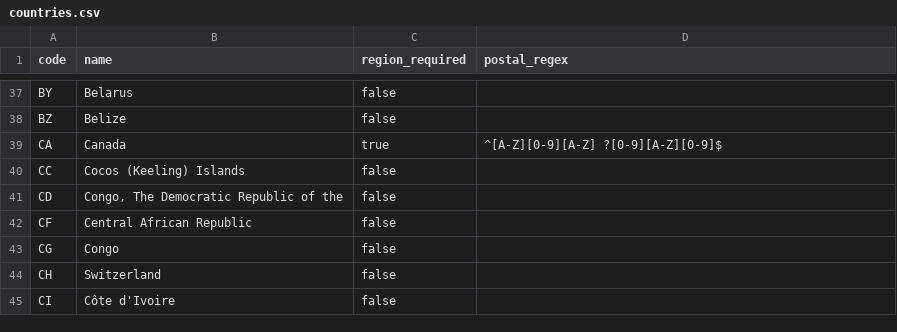
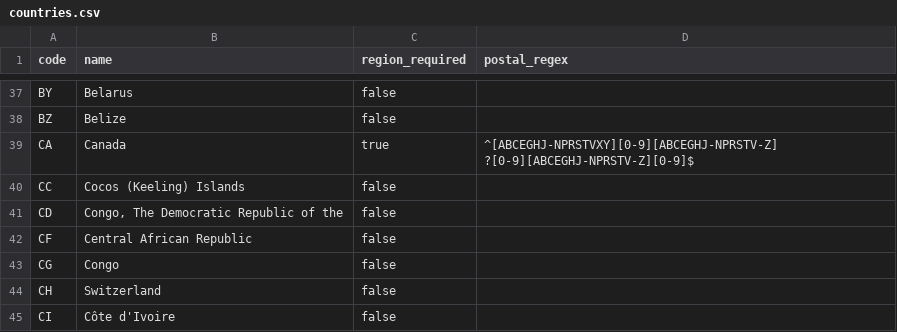
Before and after one commit to BenjaminSRussell/Passage, a CSV file: services/org/migrations/reference/countries.csv, drawn as a sheet; only a part is shown, gaps mark what is left out.

```diff
--- a/services/org/migrations/reference/countries.csv
+++ b/services/org/migrations/reference/countries.csv
@@ -38,3 +38,3 @@ BY,Belarus,false,
 BZ,Belize,false,
-CA,Canada,true,^[A-Z][0-9][A-Z] ?[0-9][A-Z][0-9]$
+CA,Canada,true,^[ABCEGHJ-NPRSTVXY][0-9][ABCEGHJ-NPRSTV-Z] ?[0-9][ABCEGHJ-NPRSTV-Z][0-9]$
 CC,Cocos (Keeling) Islands,false,
```
Also changed, not shown: 10 other files.
